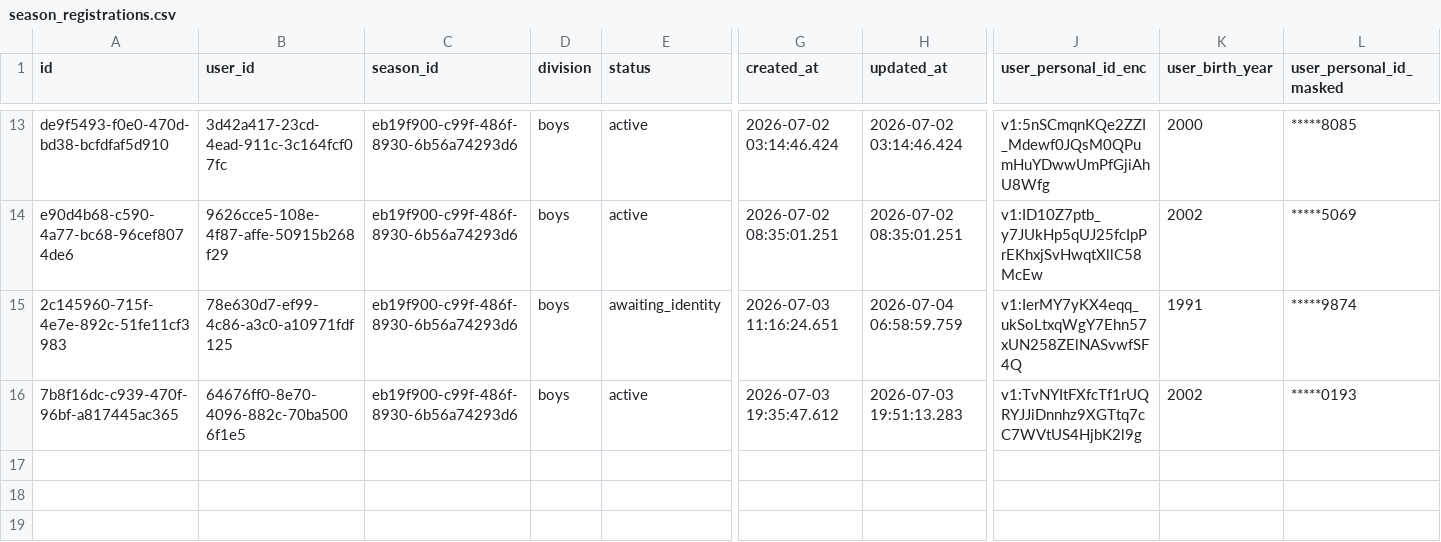
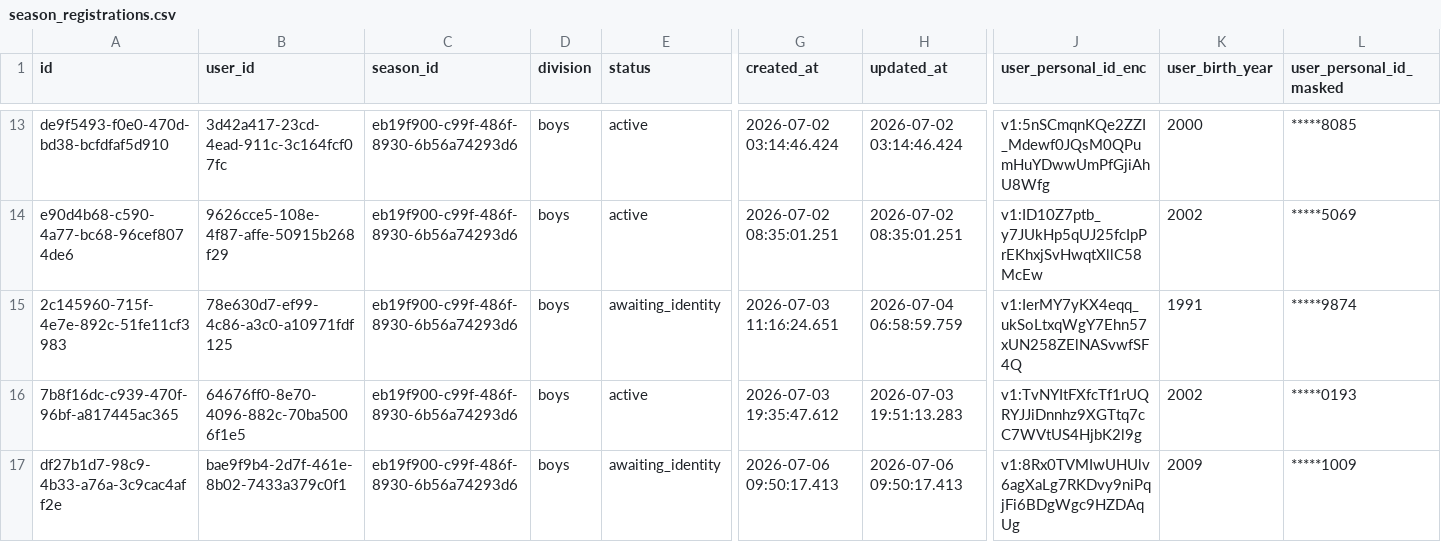
Before and after one commit to Amirlabai/ramadan-tournament, a CSV file: archive/postgres/season_registrations.csv, drawn as a sheet; only a part is shown, gaps mark what is left out; rows hold the shown columns only; the diff names each change by its address in the sheet, - before the commit and + after, or states it on an @@ line.

```diff
--- a/archive/postgres/season_registrations.csv
+++ b/archive/postgres/season_registrations.csv
+row 17: df27b1d7-98c9-4b33-a76a-3c9cac4aff2e | bae9f9b4-2d7f-461e-8b02-7433a379c0f1 | eb19f900-c99f-486f-8930-6b56a74293d6 | boys | awaiting_identity | 2026-07-06 09:50:17.413 | 2026-07-06 09:50:17.413 | v1:8Rx0TVMIwUHUlv6agXaLg7RKDvy9niPqjFi6BDgWgc9HZDAqUg | 2009 | *****1009
```
Also changed, not shown: 2 other files.
